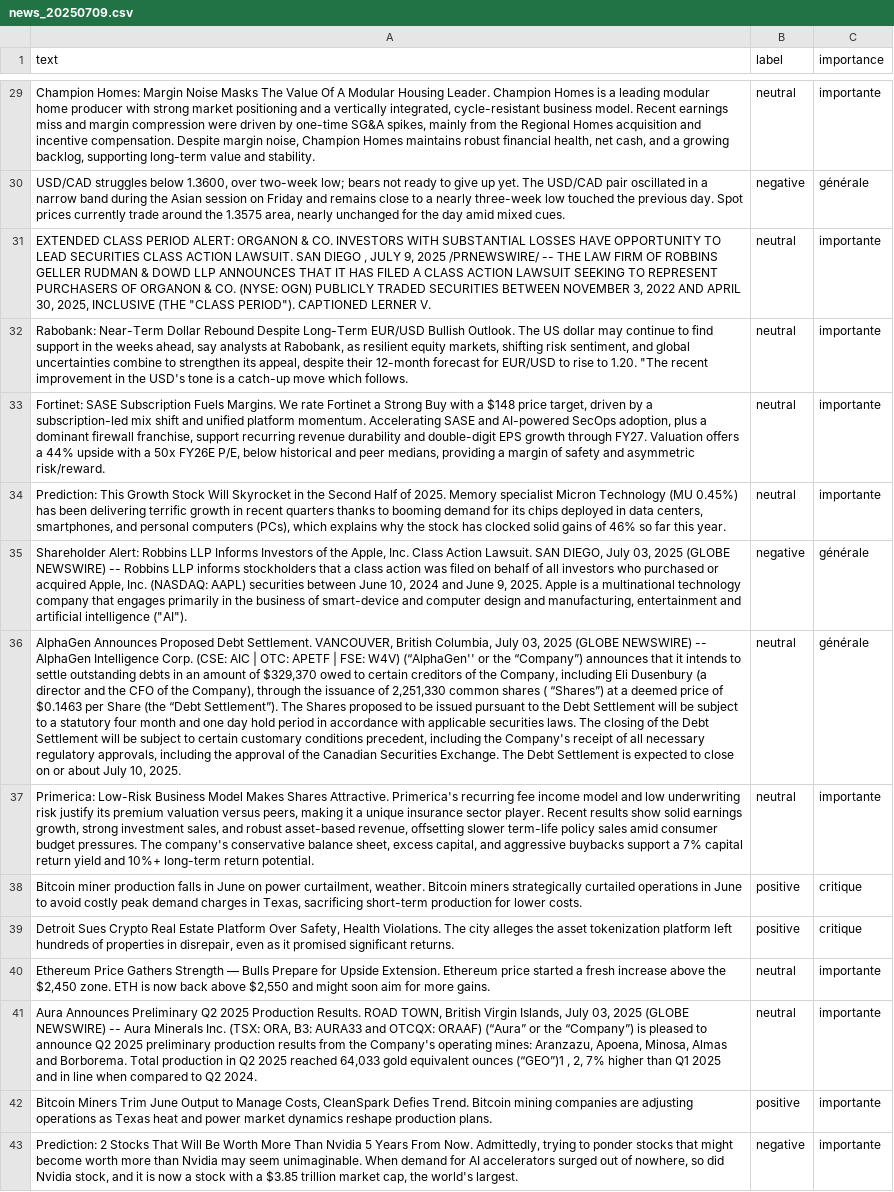
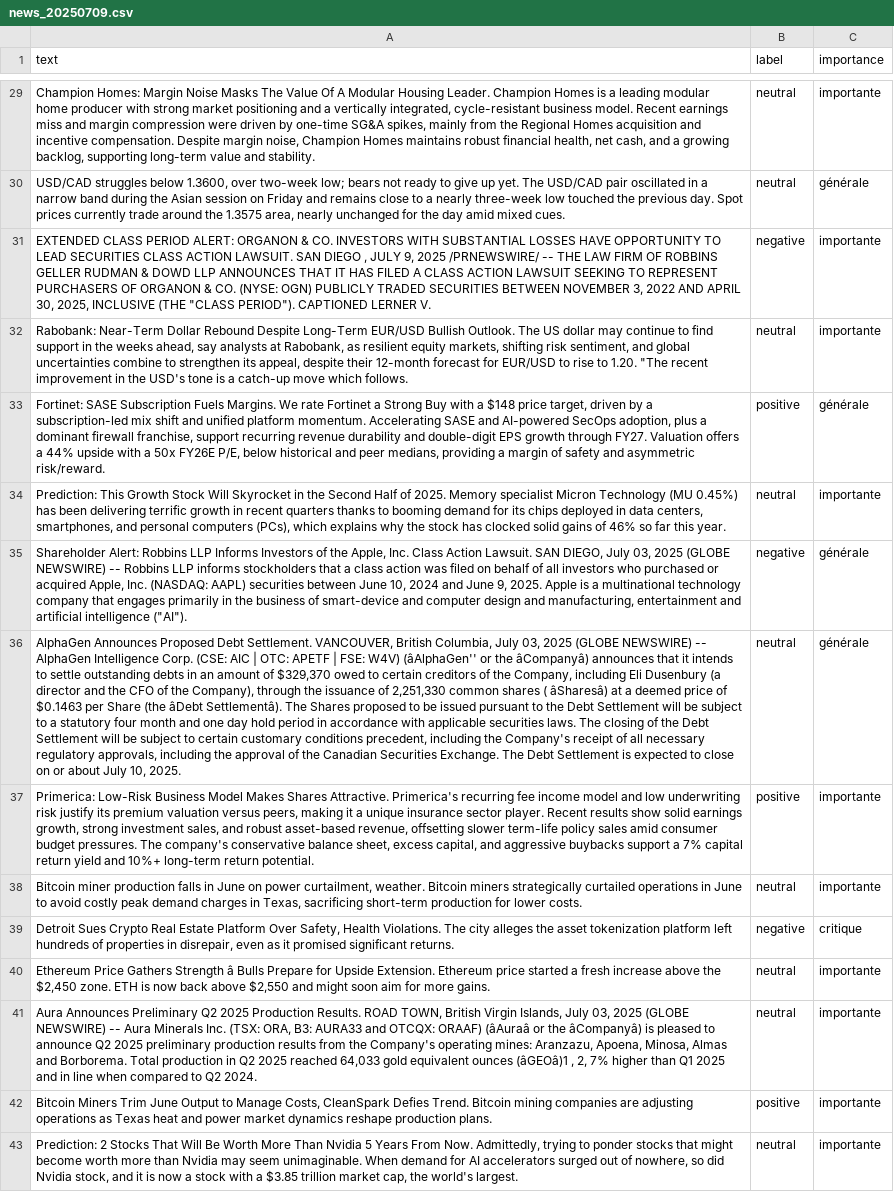
Before and after one commit to Bencode92/tradepulse-ml, a CSV file: datasets/news_20250709.csv, drawn as a sheet; only a part is shown, gaps mark what is left out; the diff covers the shown part only; the diff names each change by its address in the sheet, - before the commit and + after, or states it on an @@ line.

```diff
--- a/datasets/news_20250709.csv
+++ b/datasets/news_20250709.csv
-B30 (label): negative
+B30 (label): neutral
-B31 (label): neutral
+B31 (label): negative
-B33 (label): neutral
+B33 (label): positive
-C33 (importance): importante
+C33 (importance): générale
-A36 (text): …FSE: W4V) (“AlphaGen'' or the “Company”) announces that it intends to settle outstanding debts in an amount of $329,370 owed to certain creditors of the Company, including Eli Dusenbury (a director and the CFO of the Company), through the issuance of 2,251,330 common shares ( “Shares”) at a deemed price of $0.1463 per Share (the “Debt Settlement”). The Shares…
+A36 (text): …FSE: W4V) (âAlphaGen'' or the âCompanyâ) announces that it intends to settle outstanding debts in an amount of $329,370 owed to certain creditors of the Company, including Eli Dusenbury (a director and the CFO of the Company), through the issuance of 2,251,330 common shares ( âSharesâ) at a deemed price of $0.1463 per Share (the âDebt Settlementâ). The Shares…
-B37 (label): neutral
+B37 (label): positive
-B38 (label): positive
+B38 (label): neutral
-C38 (importance): critique
+C38 (importance): importante
-B39 (label): positive
+B39 (label): negative
-A40 (text): …Gathers Strength — Bulls Prepare…
+A40 (text): …Gathers Strength â Bulls Prepare…
-A41 (text): …OTCQX: ORAAF) (“Aura” or the “Company”) is pleased to announce Q2 2025 preliminary production results from the Company's operating mines: Aranzazu, Apoena, Minosa, Almas and Borborema. Total production in Q2 2025 reached 64,033 gold equivalent ounces (“GEO”)1 , 2,…
+A41 (text): …OTCQX: ORAAF) (âAuraâ or the âCompanyâ) is pleased to announce Q2 2025 preliminary production results from the Company's operating mines: Aranzazu, Apoena, Minosa, Almas and Borborema. Total production in Q2 2025 reached 64,033 gold equivalent ounces (âGEOâ)1 , 2,…
-B43 (label): negative
+B43 (label): neutral
```
Also changed, not shown: 1 added row, 1 removed row and 35 edited cells elsewhere in this file.
